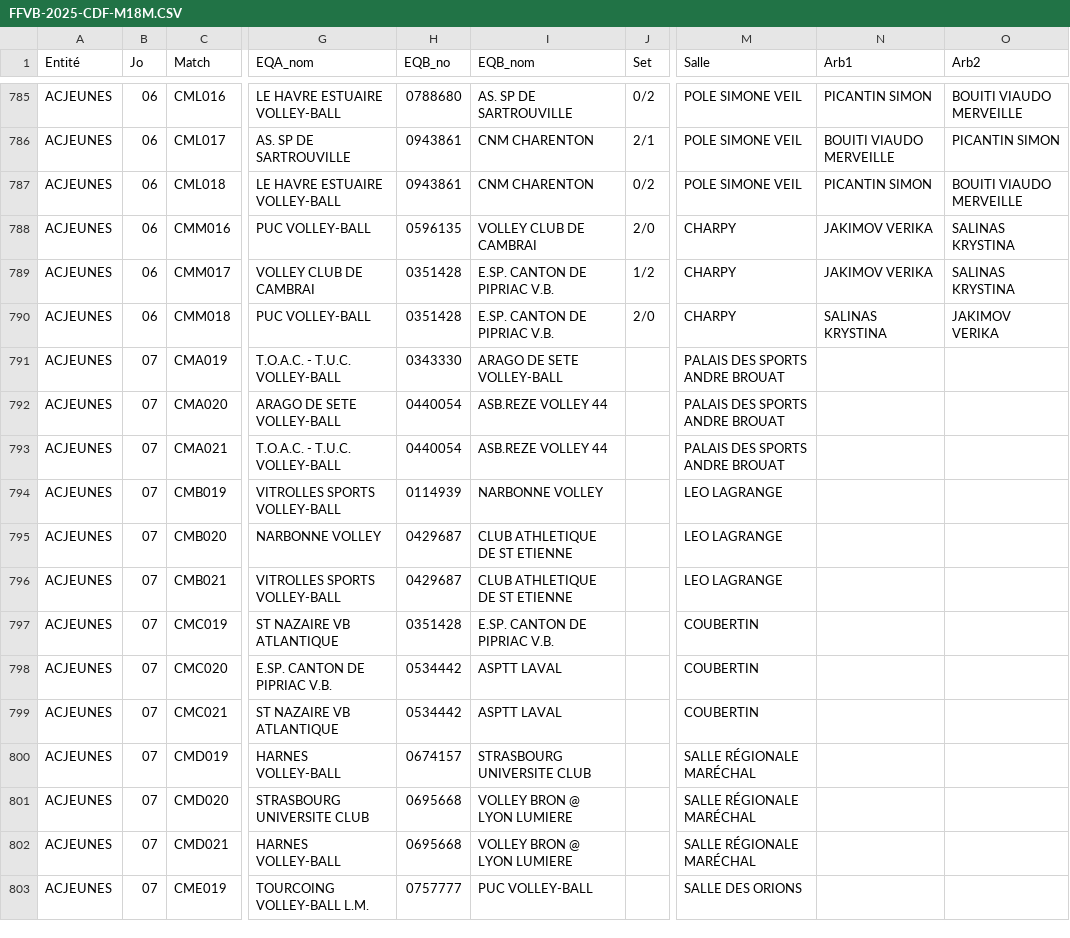
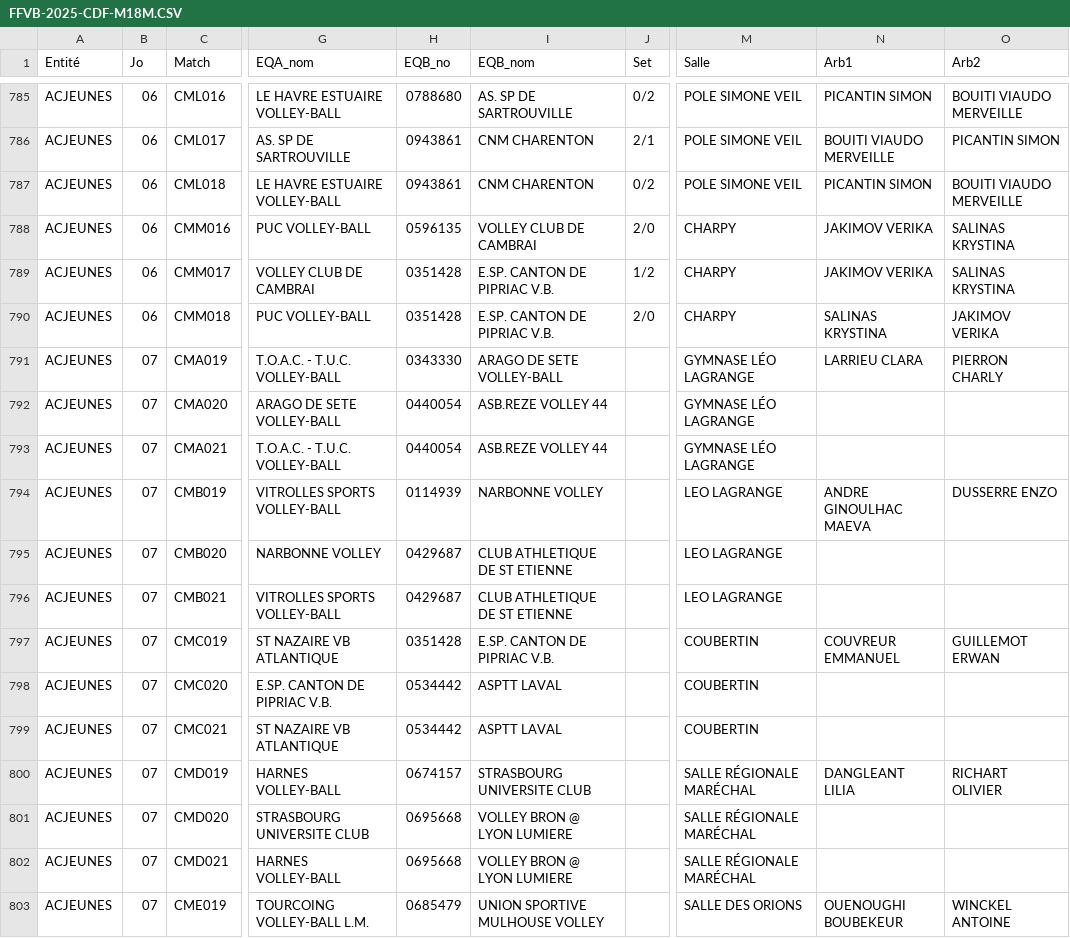
Before and after one commit to gillesdandrea/vb-stats, a CSV file: data/FFVB-2025-CDF-M18M.CSV, drawn as a sheet; only a part is shown, gaps mark what is left out; the diff covers the shown part only; the diff names each change by its address in the sheet, - before the commit and + after, or states it on an @@ line.

```diff
--- a/data/FFVB-2025-CDF-M18M.CSV
+++ b/data/FFVB-2025-CDF-M18M.CSV
-M791:M793 (Salle): PALAIS DES SPORTS ANDRE BROUAT
+M791:M793 (Salle): GYMNASE LÉO LAGRANGE
-N791 (Arb1): (empty)
+N791 (Arb1): LARRIEU CLARA
-O791 (Arb2): (empty)
+O791 (Arb2): PIERRON CHARLY
-N794 (Arb1): (empty)
+N794 (Arb1): ANDRE GINOULHAC MAEVA
-O794 (Arb2): (empty)
+O794 (Arb2): DUSSERRE ENZO
-N797 (Arb1): (empty)
+N797 (Arb1): COUVREUR EMMANUEL
-O797 (Arb2): (empty)
+O797 (Arb2): GUILLEMOT ERWAN
-N800 (Arb1): (empty)
+N800 (Arb1): DANGLEANT LILIA
-O800 (Arb2): (empty)
+O800 (Arb2): RICHART OLIVIER
-H803 (EQB_no): 0757777
+H803 (EQB_no): 0685479
-I803 (EQB_nom): PUC VOLLEY-BALL
+I803 (EQB_nom): UNION SPORTIVE MULHOUSE VOLLEY
-N803 (Arb1): (empty)
+N803 (Arb1): OUENOUGHI BOUBEKEUR
-O803 (Arb2): (empty)
+O803 (Arb2): WINCKEL ANTOINE
```
Also changed, not shown: 15 edited cells elsewhere in this file, data/FFVB-2025-CDF-M15F.CSV, data/FFVB-2025-CDF-M15M.CSV, 5 other files.
